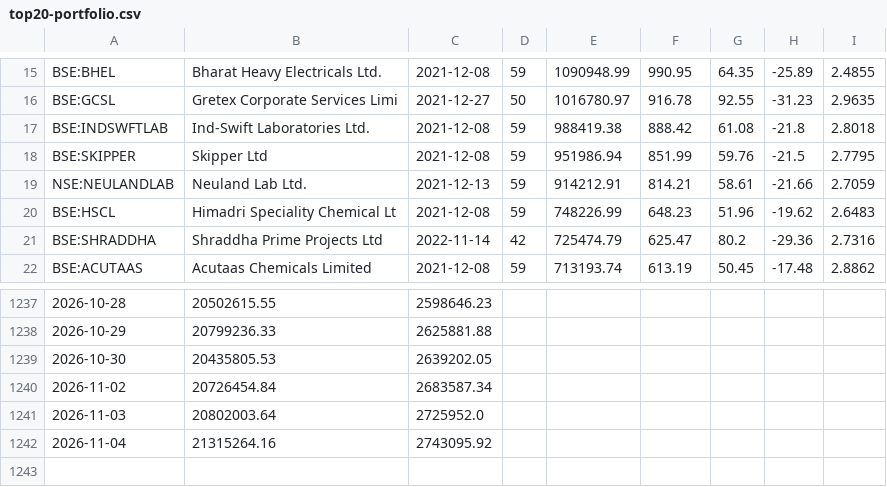
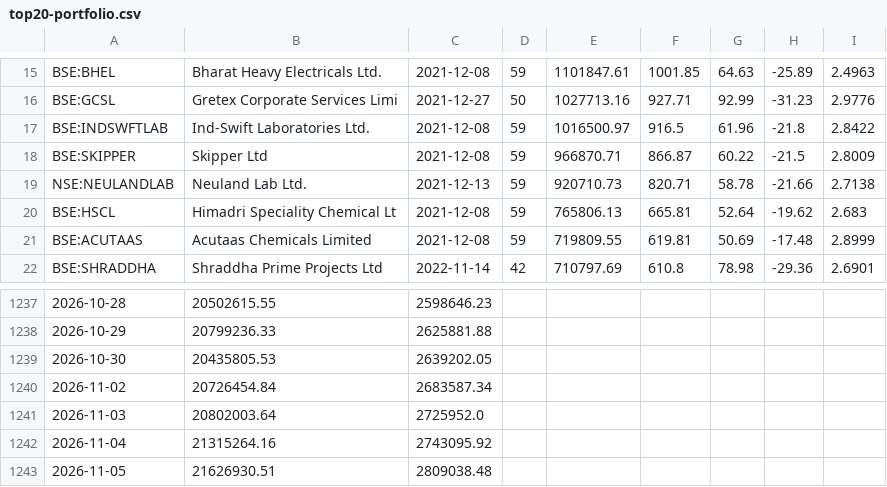
Before and after one commit to garv08/Trade-Observability-Platform, a CSV file: results/top20-portfolio.csv, drawn as a sheet; only a part is shown, gaps mark what is left out; removed rows and columns are numbered as before the commit, all else as after; the diff covers the shown part only; the diff names each change by its address in the sheet, - before the commit and + after, or states it on an @@ line.

```diff
--- a/results/top20-portfolio.csv
+++ b/results/top20-portfolio.csv
-E15: 1090948.99
+E15: 1101847.61
-F15: 990.95
+F15: 1001.85
-G15: 64.35
+G15: 64.63
-I15: 2.4855
+I15: 2.4963
-E16: 1016780.97
+E16: 1027713.16
-F16: 916.78
+F16: 927.71
-G16: 92.55
+G16: 92.99
-I16: 2.9635
+I16: 2.9776
-E17: 988419.38
+E17: 1016500.97
-F17: 888.42
+F17: 916.5
-G17: 61.08
+G17: 61.96
-I17: 2.8018
+I17: 2.8422
-E18: 951986.94
+E18: 966870.71
-F18: 851.99
+F18: 866.87
-G18: 59.76
+G18: 60.22
-I18: 2.7795
+I18: 2.8009
-E19: 914212.91
+E19: 920710.73
-F19: 814.21
+F19: 820.71
-G19: 58.61
+G19: 58.78
-I19: 2.7059
+I19: 2.7138
-E20: 748226.99
+E20: 765806.13
-F20: 648.23
+F20: 665.81
-G20: 51.96
+G20: 52.64
-I20: 2.6483
+I20: 2.683
-row 21: BSE:SHRADDHA | Shraddha Prime Projects Ltd | 2022-11-14 | 42 | 725474.79 | 625.47 | 80.2 | -29.36 | 2.7316
-E21: 713193.74
+E21: 719809.55
-F21: 613.19
+F21: 619.81
-G21: 50.45
+G21: 50.69
-I21: 2.8862
+I21: 2.8999
+row 22: BSE:SHRADDHA | Shraddha Prime Projects Ltd | 2022-11-14 | 42 | 710797.69 | 610.8 | 78.98 | -29.36 | 2.6901
+row 1243: 2026-11-05 | 21626930.51 | 2809038.48
```
Also changed, not shown: 56 edited cells elsewhere in this file, results/leaderboard-best-per-script.csv, results/strategy-ranking-return-dd.csv, 24 other files.
